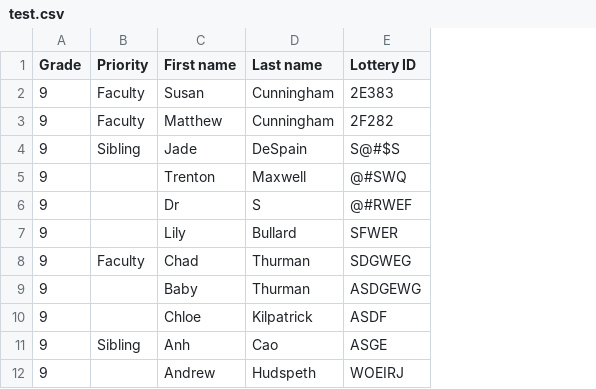
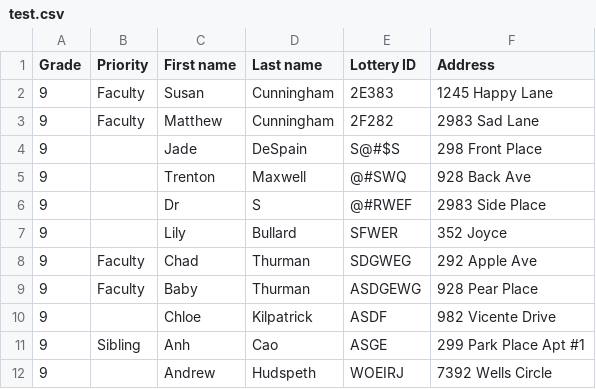
Before and after one commit to mattcunningham/haas-hall-lottery, a CSV file: test.csv, drawn as a sheet; the diff names each change by its address in the sheet, - before the commit and + after, or states it on an @@ line.

```diff
--- a/test.csv
+++ b/test.csv
+column F (Address), rows 2-12: 1245 Happy Lane | 2983 Sad Lane | 298 Front Place | 928 Back Ave | 2983 Side Place | 352 Joyce | 292 Apple Ave | 928 Pear Place | 982 Vicente Drive | 299 Park Place Apt #1 | 7392 Wells Circle
-B4 (Priority): Sibling
+B4 (Priority): (empty)
-B9 (Priority): (empty)
+B9 (Priority): Faculty
```
Also changed, not shown: 1 other file.
